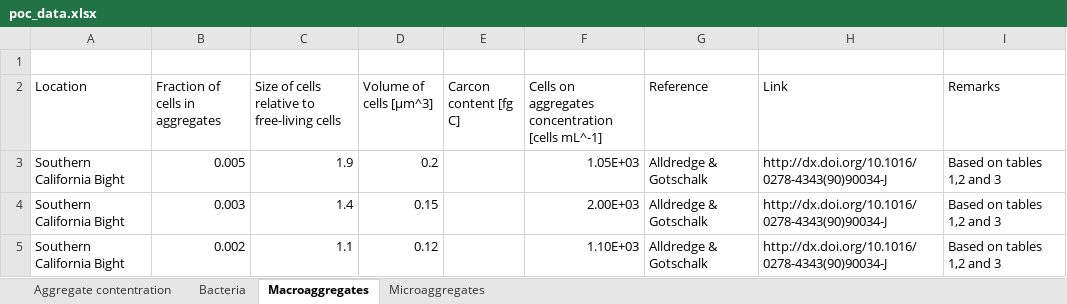
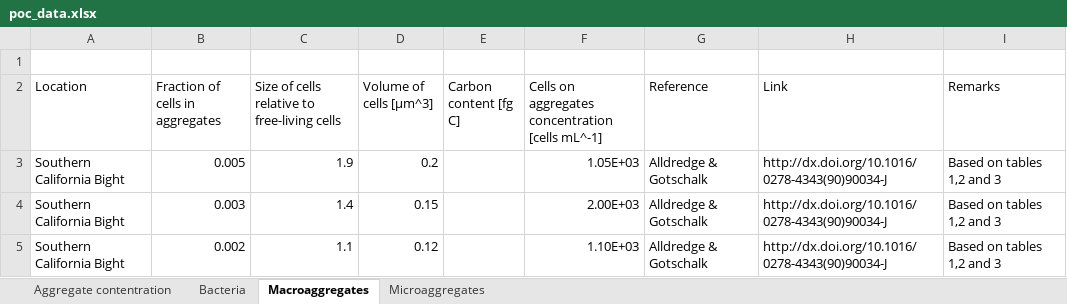
Before and after one commit to yinonbaron/biomass_distribution, an Excel workbook: bacteria_archaea/marine/POC_prokaroytes/poc_data.xlsx, sheet Macroaggregates, drawn as a sheet; only a part is shown; values as stored, in another font and other column widths than the file's, no borders; the diff names each change by its address in the sheet, - before the commit and + after, or states it on an @@ line.

```diff
--- a/bacteria_archaea/marine/POC_prokaroytes/poc_data.xlsx (sheet Macroaggregates)
+++ b/bacteria_archaea/marine/POC_prokaroytes/poc_data.xlsx (sheet Macroaggregates)
-E2: Carcon content [fg C]
+E2: Carbon content [fg C]
```
Also changed, not shown: sheet Microaggregates, bacteria_archaea/marine/marine_prok_biomass_estimate.xlsx, bacteria_archaea/marine_deep_subsurface/marine_deep_subsurface_prok_biomass_estimate.xlsx, 22 other files.
